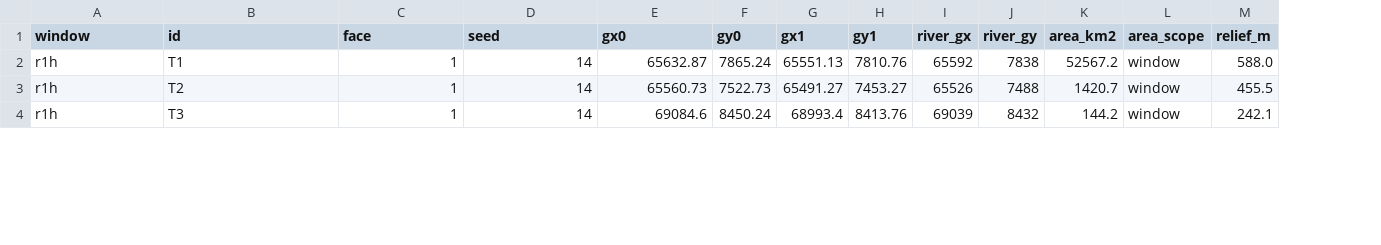
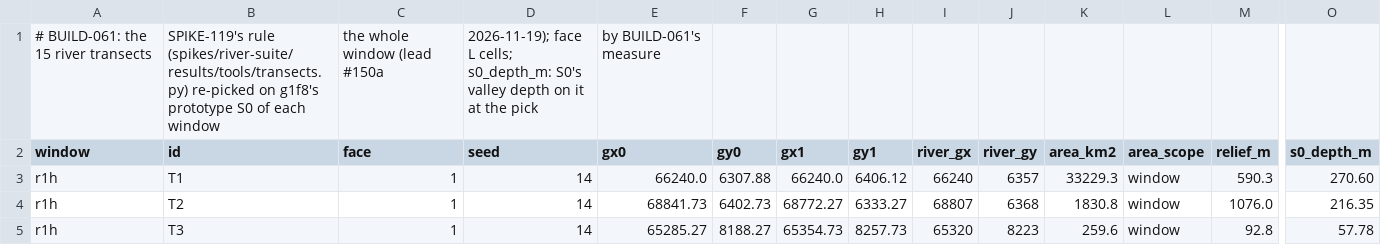
Before and after one commit to mdondorff/Serious-Planet-builder, a CSV file: crates/cache/data/transects.csv, drawn as a sheet; only a part is shown, gaps mark what is left out; addresses are those after the commit; rows hold the shown columns only; the diff covers the shown part only; the diff names each change by its address in the sheet, - before the commit and + after, or states it on an @@ line.

```diff
--- a/crates/cache/data/transects.csv
+++ b/crates/cache/data/transects.csv
+column O (s0_depth_m), rows 3-5: 270.60 | 216.35 | 57.78
+row 1: # BUILD-061: the 15 river transects | SPIKE-119's rule (spikes/river-suite/results/tools/transects.py) re-picked on g1f8's prototype S0 of each window | the whole window (lead #150a | 2026-11-19); face L cells; s0_depth_m: S0's valley depth on it at the pick | by BUILD-061's measure
-E3 (gx0): 65632.87
+E3 (gx0): 66240.0
-F3 (gy0): 7865.24
+F3 (gy0): 6307.88
-G3 (gx1): 65551.13
+G3 (gx1): 66240.0
-H3 (gy1): 7810.76
+H3 (gy1): 6406.12
-I3 (river_gx): 65592
+I3 (river_gx): 66240
-J3 (river_gy): 7838
+J3 (river_gy): 6357
-K3 (area_km2): 52567.2
+K3 (area_km2): 33229.3
-M3 (relief_m): 588.0
+M3 (relief_m): 590.3
-E4 (gx0): 65560.73
+E4 (gx0): 68841.73
-F4 (gy0): 7522.73
+F4 (gy0): 6402.73
-G4 (gx1): 65491.27
+G4 (gx1): 68772.27
-H4 (gy1): 7453.27
+H4 (gy1): 6333.27
-I4 (river_gx): 65526
+I4 (river_gx): 68807
-J4 (river_gy): 7488
+J4 (river_gy): 6368
-K4 (area_km2): 1420.7
+K4 (area_km2): 1830.8
-M4 (relief_m): 455.5
+M4 (relief_m): 1076.0
-E5 (gx0): 69084.6
+E5 (gx0): 65285.27
-F5 (gy0): 8450.24
+F5 (gy0): 8188.27
-G5 (gx1): 68993.4
+G5 (gx1): 65354.73
-H5 (gy1): 8413.76
+H5 (gy1): 8257.73
-I5 (river_gx): 69039
+I5 (river_gx): 65320
-J5 (river_gy): 8432
+J5 (river_gy): 8223
-K5 (area_km2): 144.2
+K5 (area_km2): 259.6
-M5 (relief_m): 242.1
+M5 (relief_m): 92.8
```
Also changed, not shown: 108 edited cells elsewhere in this file, crates/cache/data/transects-glo30.csv, 6 other files.
